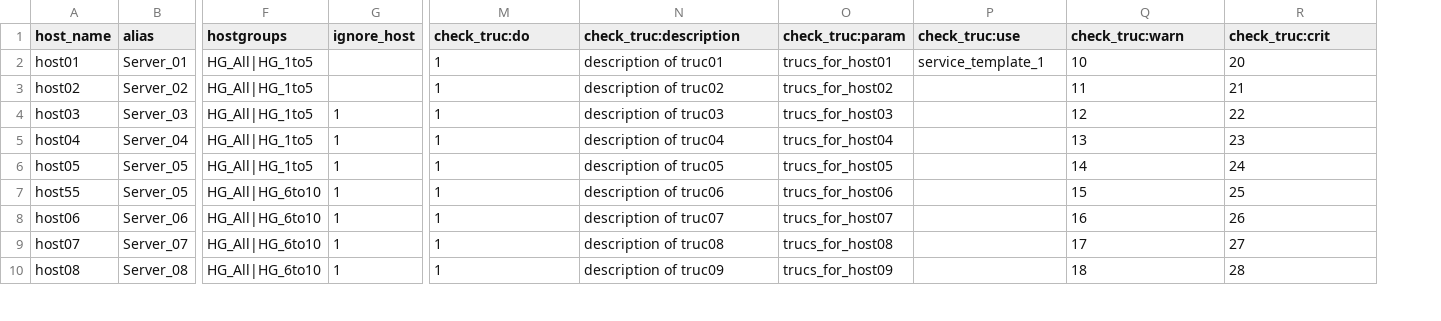
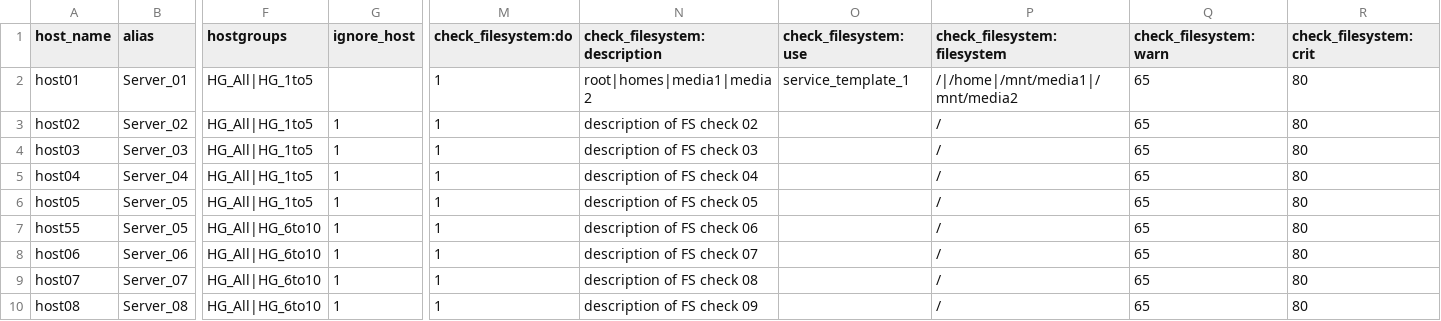
Before and after one commit to Httqm/Santoku, a CSV file: file.csv, drawn as a sheet; only a part is shown, gaps mark what is left out; removed rows and columns are numbered as before the commit, all else as after; the diff covers the shown part only; the diff names each change by its address in the sheet, - before the commit and + after, or states it on an @@ line.

Commit message:
Now generates services.cfg, allowing multi-valued CSV cells.

```diff
--- a/file.csv
+++ b/file.csv
-column O (check_truc:param), rows 2-10: trucs_for_host01 | trucs_for_host02 | trucs_for_host03 | trucs_for_host04 | trucs_for_host05 | trucs_for_host06 | trucs_for_host07 | trucs_for_host08 | trucs_for_host09
+column P (check_filesystem:filesystem), rows 2-10: /|/home|/mnt/media1|/mnt/media2 | / | / | / | / | / | / | / | /
-M1: check_truc:do
+M1: check_filesystem:do
-N1: check_truc:description
+N1: check_filesystem:description
-O1: check_truc:use
+O1: check_filesystem:use
-Q1: check_truc:warn
+Q1: check_filesystem:warn
-R1: check_truc:crit
+R1: check_filesystem:crit
-N2 (check_filesystem:description): description of truc01
+N2 (check_filesystem:description): root|homes|media1|media2
-Q2 (check_filesystem:warn): 10
+Q2 (check_filesystem:warn): 65
-R2 (check_filesystem:crit): 20
+R2 (check_filesystem:crit): 80
-G3 (ignore_host): (empty)
+G3 (ignore_host): 1
-N3 (check_filesystem:description): description of truc02
+N3 (check_filesystem:description): description of FS check 02
-Q3 (check_filesystem:warn): 11
+Q3 (check_filesystem:warn): 65
-R3 (check_filesystem:crit): 21
+R3 (check_filesystem:crit): 80
-N4 (check_filesystem:description): description of truc03
+N4 (check_filesystem:description): description of FS check 03
-Q4 (check_filesystem:warn): 12
+Q4 (check_filesystem:warn): 65
-R4 (check_filesystem:crit): 22
+R4 (check_filesystem:crit): 80
-N5 (check_filesystem:description): description of truc04
+N5 (check_filesystem:description): description of FS check 04
-Q5 (check_filesystem:warn): 13
+Q5 (check_filesystem:warn): 65
-R5 (check_filesystem:crit): 23
+R5 (check_filesystem:crit): 80
-N6 (check_filesystem:description): description of truc05
+N6 (check_filesystem:description): description of FS check 05
-Q6 (check_filesystem:warn): 14
+Q6 (check_filesystem:warn): 65
-R6 (check_filesystem:crit): 24
+R6 (check_filesystem:crit): 80
-N7 (check_filesystem:description): description of truc06
+N7 (check_filesystem:description): description of FS check 06
-Q7 (check_filesystem:warn): 15
+Q7 (check_filesystem:warn): 65
-R7 (check_filesystem:crit): 25
+R7 (check_filesystem:crit): 80
-N8 (check_filesystem:description): description of truc07
+N8 (check_filesystem:description): description of FS check 07
-Q8 (check_filesystem:warn): 16
+Q8 (check_filesystem:warn): 65
-R8 (check_filesystem:crit): 26
+R8 (check_filesystem:crit): 80
-N9 (check_filesystem:description): description of truc08
+N9 (check_filesystem:description): description of FS check 08
-Q9 (check_filesystem:warn): 17
+Q9 (check_filesystem:warn): 65
-R9 (check_filesystem:crit): 27
+R9 (check_filesystem:crit): 80
-N10 (check_filesystem:description): description of truc09
+N10 (check_filesystem:description): description of FS check 09
-Q10 (check_filesystem:warn): 18
+Q10 (check_filesystem:warn): 65
-R10 (check_filesystem:crit): 28
+R10 (check_filesystem:crit): 80
```
Also changed, not shown: 12 edited cells elsewhere in this file, 1 other file.
